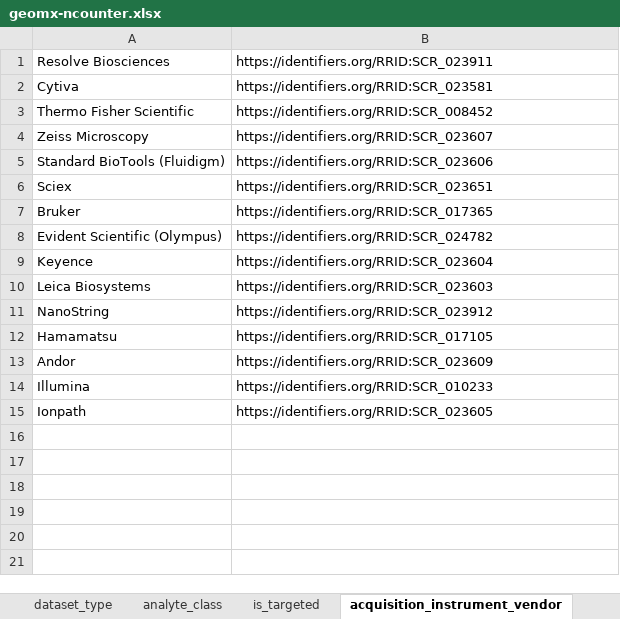
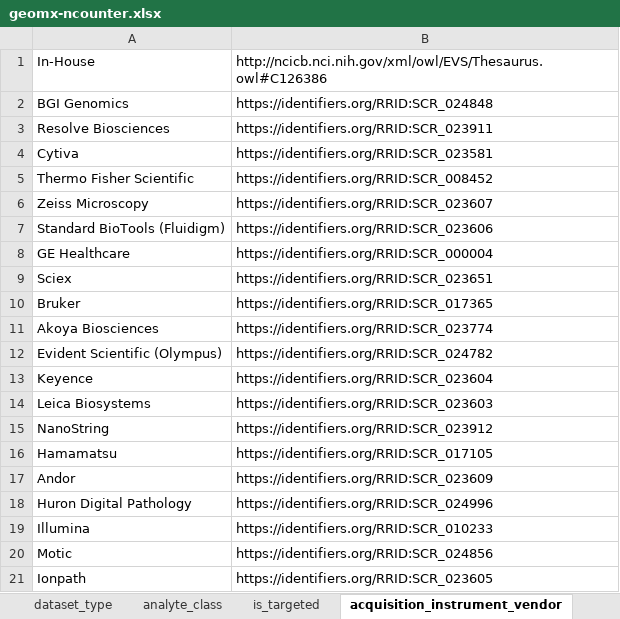
Before and after one commit to hubmapconsortium/dataset-metadata-spreadsheet, an Excel workbook: geomx-ncounter/latest/geomx-ncounter.xlsx, sheet acquisition_instrument_vendor, drawn as a sheet; values as stored, in another font and other column widths than the file's, no borders; the diff names each change by its address in the sheet, - before the commit and + after, or states it on an @@ line.

```diff
--- a/geomx-ncounter/latest/geomx-ncounter.xlsx (sheet acquisition_instrument_vendor)
+++ b/geomx-ncounter/latest/geomx-ncounter.xlsx (sheet acquisition_instrument_vendor)
+row 1: In-House | http://ncicb.nci.nih.gov/xml/owl/EVS/Thesaurus.owl#C126386
+row 2: BGI Genomics | https://identifiers.org/RRID:SCR_024848
+row 8: GE Healthcare | https://identifiers.org/RRID:SCR_000004
+row 11: Akoya Biosciences | https://identifiers.org/RRID:SCR_023774
+row 18: Huron Digital Pathology | https://identifiers.org/RRID:SCR_024996
+row 20: Motic | https://identifiers.org/RRID:SCR_024856
```
Also changed, not shown: sheet acquisition_instrument_model, sheet oligo_probe_panel, sheet probe_hybridization_time_unit, sheet analyte_class, sheet dataset_type, sheet .metadata, geomx-ncounter/v2.0.0/geomx-ncounter-v2.0.0.xlsx, geomx-ngs/latest/geomx-ngs.xlsx, 5 other files.
